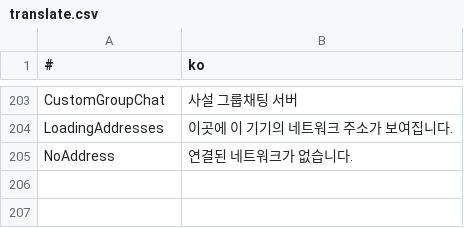
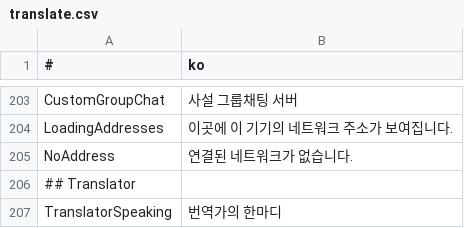
Before and after one commit to is2you2/pjcone, a CSV file: src/assets/data/translate.csv, drawn as a sheet; only a part is shown, gaps mark what is left out; the diff names each change by its address in the sheet, - before the commit and + after, or states it on an @@ line.

```diff
--- a/src/assets/data/translate.csv
+++ b/src/assets/data/translate.csv
+row 206: ## Translator
+row 207: TranslatorSpeaking | 번역가의 한마디
```
Also changed, not shown: 4 other files.
